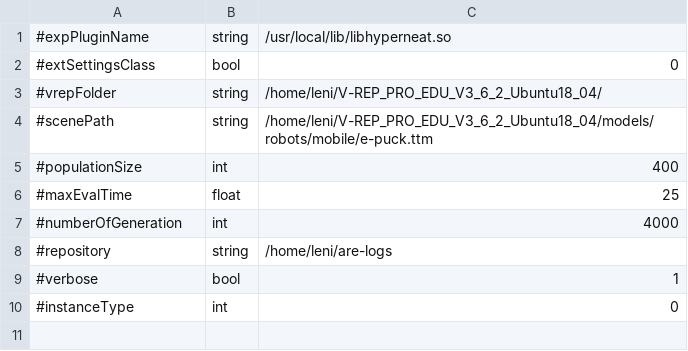
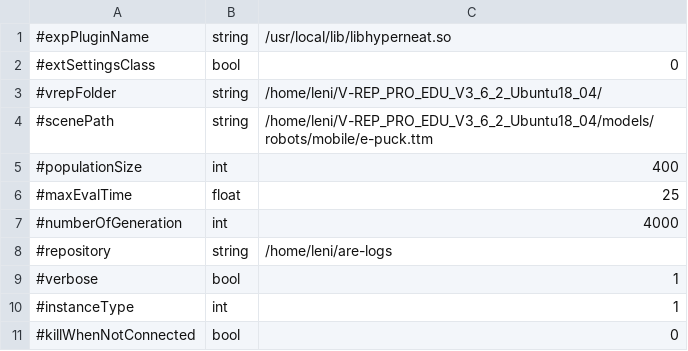
Before and after one commit to AutonomousRoboticEvolution/AREFramework, a CSV file: EvolutionVREP/experiments/hyperneat/parameters.csv, drawn as a sheet.

```diff
--- a/EvolutionVREP/experiments/hyperneat/parameters.csv
+++ b/EvolutionVREP/experiments/hyperneat/parameters.csv
@@ -9,2 +9,3 @@
 #verbose,bool,1
-#instanceType,int,0
+#instanceType,int,1
+#killWhenNotConnected,bool,0
```
Also changed, not shown: 10 other files.
